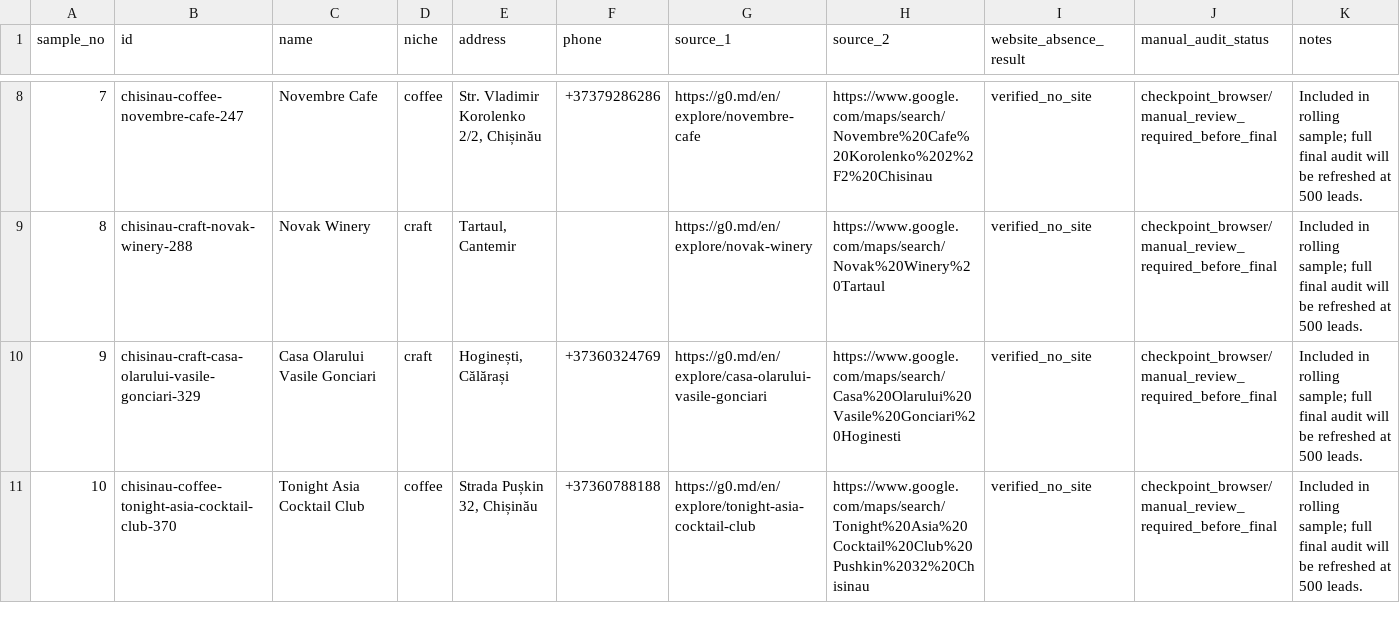
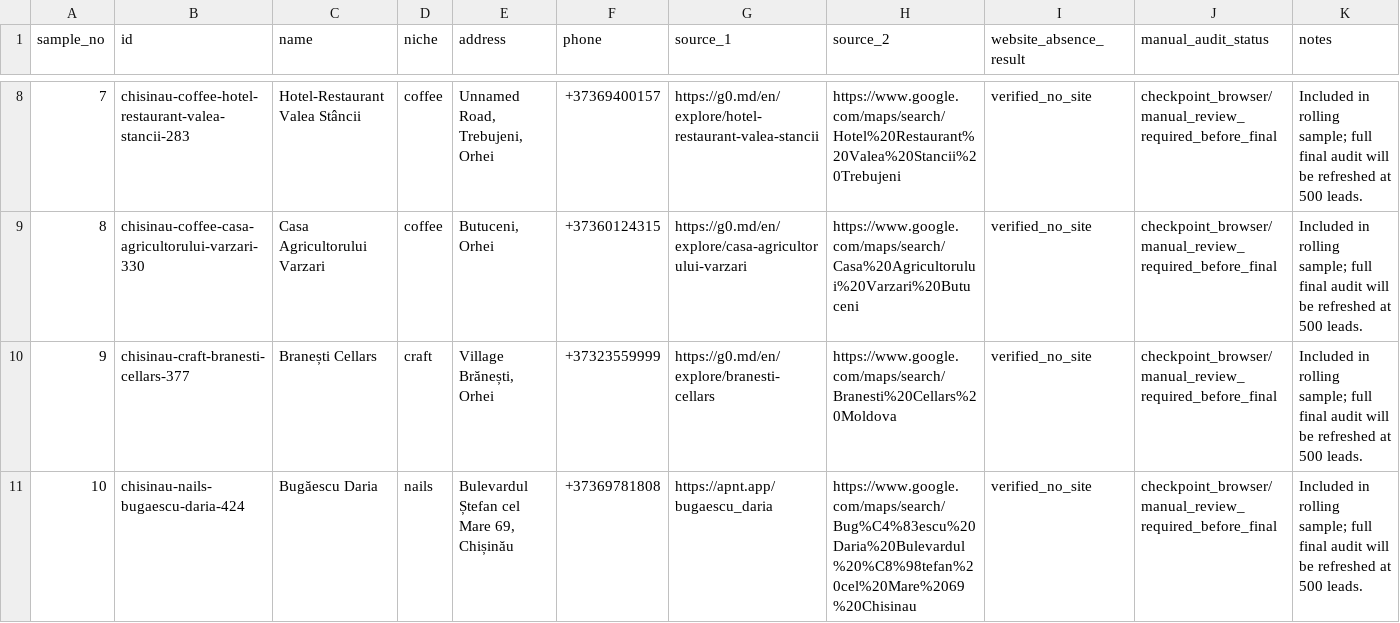
Before and after one commit to Gnomus1983/leadbase500-final, a CSV file: reports/manual_sample_audit.csv, drawn as a sheet; only a part is shown, gaps mark what is left out; the diff covers the shown part only.

```diff
--- a/reports/manual_sample_audit.csv
+++ b/reports/manual_sample_audit.csv
@@ -8,4 +8,4 @@
-"7","chisinau-coffee-novembre-cafe-247","Novembre Cafe","coffee","Str. Vladimir Korolenko 2/2, Chișinău","+37379286286","https://g0.md/en/explore/novembre-cafe","https://www.google.com/maps/search/Novembre%20Cafe%20Korolenko%202%2F2%20Chisinau","verified_no_site","checkpoint_browser/manual_review_required_before_final","Included in rolling sample; full final audit will be refreshed at 500 leads."
-"8","chisinau-craft-novak-winery-288","Novak Winery","craft","Tartaul, Cantemir","","https://g0.md/en/explore/novak-winery","https://www.google.com/maps/search/Novak%20Winery%20Tartaul","verified_no_site","checkpoint_browser/manual_review_required_before_final","Included in rolling sample; full final audit will be refreshed at 500 leads."
-"9","chisinau-craft-casa-olarului-vasile-gonciari-329","Casa Olarului Vasile Gonciari","craft","Hoginești, Călărași","+37360324769","https://g0.md/en/explore/casa-olarului-vasile-gonciari","https://www.google.com/maps/search/Casa%20Olarului%20Vasile%20Gonciari%20Hoginesti","verified_no_site","checkpoint_browser/manual_review_required_before_final","Included in rolling sample; full final audit will be refreshed at 500 leads."
-"10","chisinau-coffee-tonight-asia-cocktail-club-370","Tonight Asia Cocktail Club","coffee","Strada Pușkin 32, Chișinău","+37360788188","https://g0.md/en/explore/tonight-asia-cocktail-club","https://www.google.com/maps/search/Tonight%20Asia%20Cocktail%20Club%20Pushkin%2032%20Chisinau","verified_no_site","checkpoint_browser/manual_review_required_before_final","Included in rolling sample; full final audit will be refreshed at 500 leads."
+"7","chisinau-coffee-hotel-restaurant-valea-stancii-283","Hotel-Restaurant Valea Stâncii","coffee","Unnamed Road, Trebujeni, Orhei","+37369400157","https://g0.md/en/explore/hotel-restaurant-valea-stancii","https://www.google.com/maps/search/Hotel%20Restaurant%20Valea%20Stancii%20Trebujeni","verified_no_site","checkpoint_browser/manual_review_required_before_final","Included in rolling sample; full final audit will be refreshed at 500 leads."
+"8","chisinau-coffee-casa-agricultorului-varzari-330","Casa Agricultorului Varzari","coffee","Butuceni, Orhei","+37360124315","https://g0.md/en/explore/casa-agricultorului-varzari","https://www.google.com/maps/search/Casa%20Agricultorului%20Varzari%20Butuceni","verified_no_site","checkpoint_browser/manual_review_required_before_final","Included in rolling sample; full final audit will be refreshed at 500 leads."
+"9","chisinau-craft-branesti-cellars-377","Branești Cellars","craft","Village Brănești, Orhei","+37323559999","https://g0.md/en/explore/branesti-cellars","https://www.google.com/maps/search/Branesti%20Cellars%20Moldova","verified_no_site","checkpoint_browser/manual_review_required_before_final","Included in rolling sample; full final audit will be refreshed at 500 leads."
+"10","chisinau-nails-bugaescu-daria-424","Bugăescu Daria","nails","Bulevardul Ștefan cel Mare 69, Chișinău","+37369781808","https://apnt.app/bugaescu_daria","https://www.google.com/maps/search/Bug%C4%83escu%20Daria%20Bulevardul%20%C8%98tefan%20cel%20Mare%2069%20Chisinau","verified_no_site","checkpoint_browser/manual_review_required_before_final","Included in rolling sample; full final audit will be refreshed at 500 leads."
```
Also changed, not shown: 46 edited cells elsewhere in this file, 15 other files.
